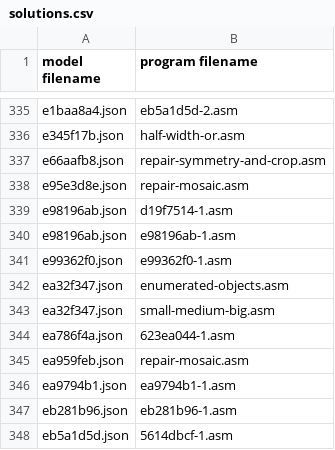
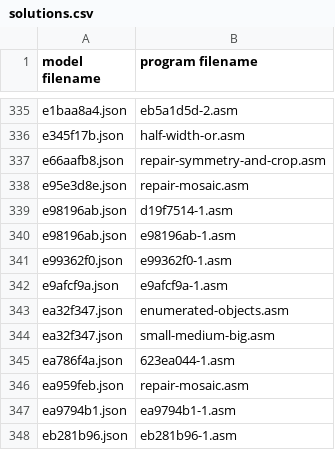
Before and after one commit to neoneye/loda-arc-challenge, a CSV file: solutions.csv, drawn as a sheet; only a part is shown, gaps mark what is left out; the shorter side is filled out with more unchanged rows; the diff names each change by its address in the sheet, - before the commit and + after, or states it on an @@ line.

Commit message:
Solved e9afcf9a

```diff
--- a/solutions.csv
+++ b/solutions.csv
+row 342: e9afcf9a.json | e9afcf9a-1.asm
```
Also changed, not shown: 1 other file.
